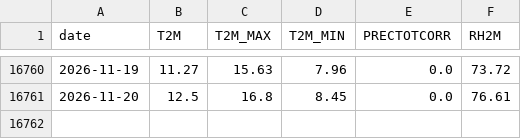
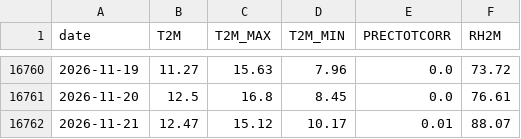
Before and after one commit to NixAILearn/nyc-climate-pulse, a CSV file: data/nyc_daily_latest.csv, drawn as a sheet; only a part is shown, gaps mark what is left out.

```diff
--- a/data/nyc_daily_latest.csv
+++ b/data/nyc_daily_latest.csv
@@ -16761 +16761,2 @@ date,T2M,T2M_MAX,T2M_MIN,PRECTOTCORR,RH2M
 2026-11-20,12.5,16.8,8.45,0.0,76.61
+2026-11-21,12.47,15.12,10.17,0.01,88.07
```
